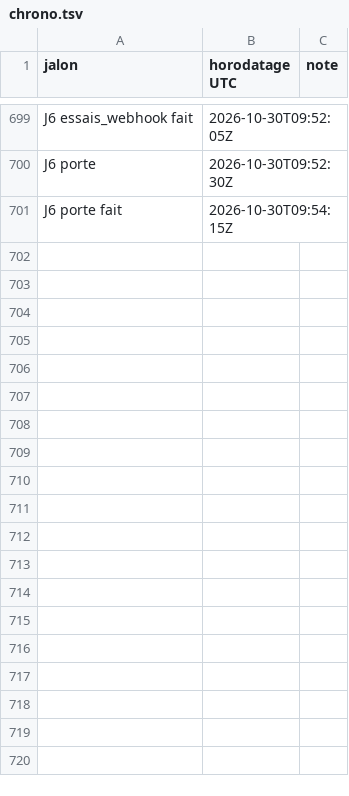
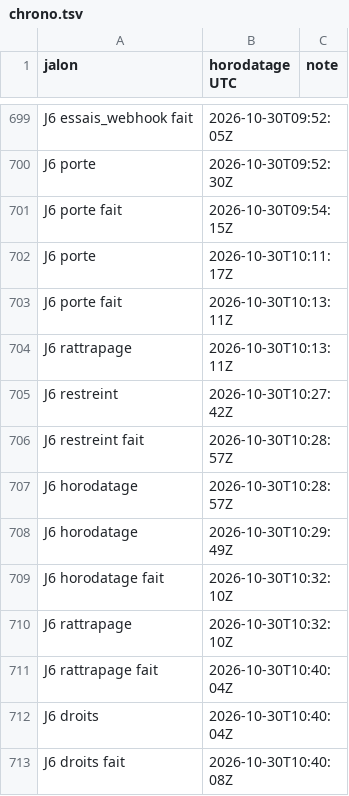
Before and after one commit to gigi206/supply-chain, a TSV file: poc/bricks/08-trust-plane/resultats/chrono.tsv, drawn as a sheet; only a part is shown, gaps mark what is left out.

```diff
--- a/poc/bricks/08-trust-plane/resultats/chrono.tsv
+++ b/poc/bricks/08-trust-plane/resultats/chrono.tsv
@@ -701 +701,13 @@ J6 porte	2026-10-30T09:52:30Z
 J6 porte fait	2026-10-30T09:54:15Z	
+J6 porte	2026-10-30T10:11:17Z	
+J6 porte fait	2026-10-30T10:13:11Z	
+J6 rattrapage	2026-10-30T10:13:11Z	
+J6 restreint	2026-10-30T10:27:42Z	
+J6 restreint fait	2026-10-30T10:28:57Z	
+J6 horodatage	2026-10-30T10:28:57Z	
+J6 horodatage	2026-10-30T10:29:49Z	
+J6 horodatage fait	2026-10-30T10:32:10Z	
+J6 rattrapage	2026-10-30T10:32:10Z	
+J6 rattrapage fait	2026-10-30T10:40:04Z	
+J6 droits	2026-10-30T10:40:04Z	
+J6 droits fait	2026-10-30T10:40:08Z	
```
Also changed, not shown: poc/bricks/08-trust-plane/resultats/politique-droits.tsv, 13 other files.
